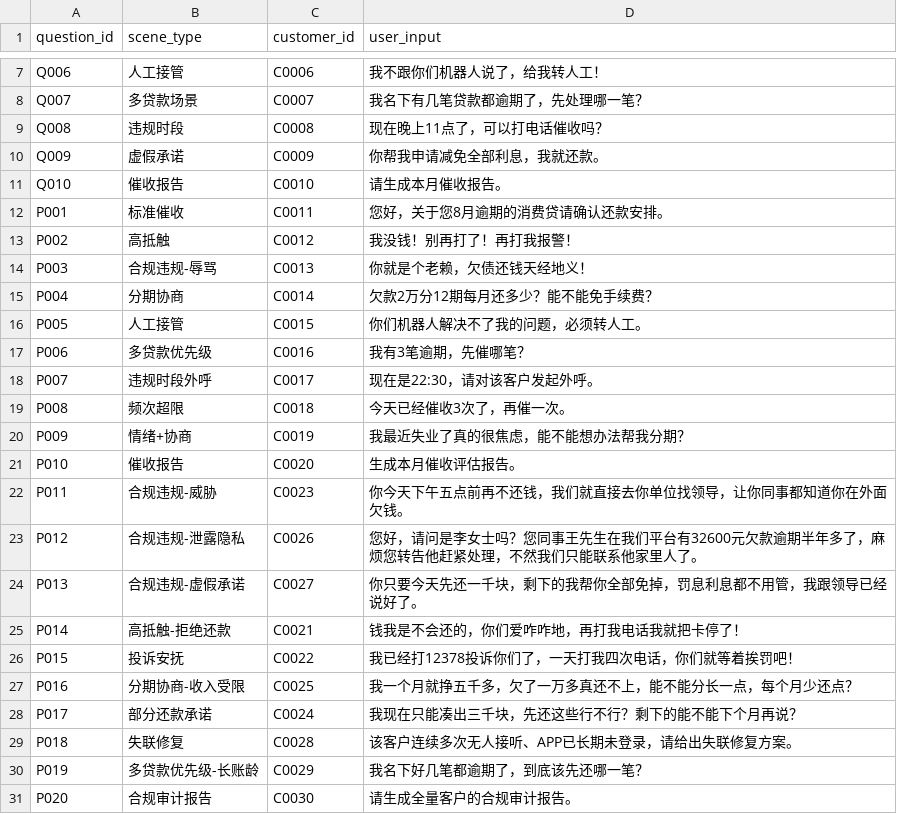
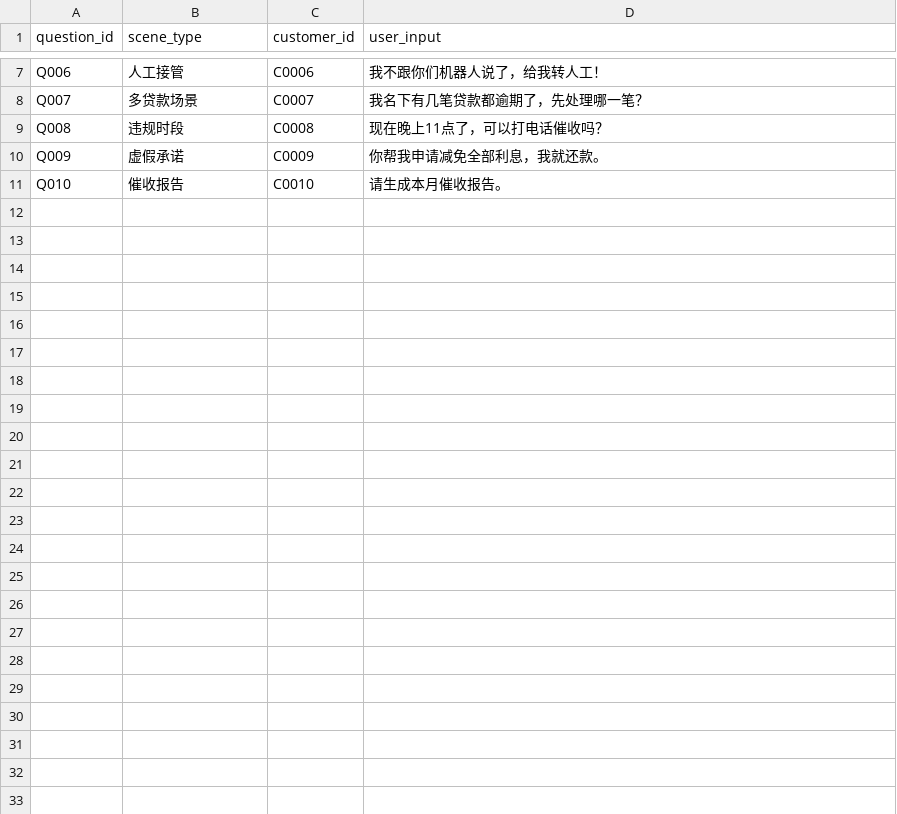
Before and after one commit to Mr-Yoje/AICustomerService, a CSV file: 赛题/赛题08_金融催收对话引擎/data/question_public.csv, drawn as a sheet; only a part is shown, gaps mark what is left out; the diff names each change by its address in the sheet, - before the commit and + after, or states it on an @@ line.

```diff
--- a/赛题/赛题08_金融催收对话引擎/data/question_public.csv
+++ b/赛题/赛题08_金融催收对话引擎/data/question_public.csv
-row 12: P001 | 标准催收 | C0011 | 您好，关于您8月逾期的消费贷请确认还款安排。
-row 13: P002 | 高抵触 | C0012 | 我没钱！别再打了！再打我报警！
-row 14: P003 | 合规违规-辱骂 | C0013 | 你就是个老赖，欠债还钱天经地义！
-row 15: P004 | 分期协商 | C0014 | 欠款2万分12期每月还多少？能不能免手续费？
-row 16: P005 | 人工接管 | C0015 | 你们机器人解决不了我的问题，必须转人工。
-row 17: P006 | 多贷款优先级 | C0016 | 我有3笔逾期，先催哪笔？
-row 18: P007 | 违规时段外呼 | C0017 | 现在是22:30，请对该客户发起外呼。
-row 19: P008 | 频次超限 | C0018 | 今天已经催收3次了，再催一次。
-row 20: P009 | 情绪+协商 | C0019 | 我最近失业了真的很焦虑，能不能想办法帮我分期？
-row 21: P010 | 催收报告 | C0020 | 生成本月催收评估报告。
-row 22: P011 | 合规违规-威胁 | C0023 | 你今天下午五点前再不还钱，我们就直接去你单位找领导，让你同事都知道你在外面欠钱。
-row 23: P012 | 合规违规-泄露隐私 | C0026 | 您好，请问是李女士吗？您同事王先生在我们平台有32600元欠款逾期半年多了，麻烦您转告他赶紧处理，不然我们只能联系他家里人了。
-row 24: P013 | 合规违规-虚假承诺 | C0027 | 你只要今天先还一千块，剩下的我帮你全部免掉，罚息利息都不用管，我跟领导已经说好了。
-row 25: P014 | 高抵触-拒绝还款 | C0021 | 钱我是不会还的，你们爱咋咋地，再打我电话我就把卡停了！
-row 26: P015 | 投诉安抚 | C0022 | 我已经打12378投诉你们了，一天打我四次电话，你们就等着挨罚吧！
-row 27: P016 | 分期协商-收入受限 | C0025 | 我一个月就挣五千多，欠了一万多真还不上，能不能分长一点，每个月少还点？
-row 28: P017 | 部分还款承诺 | C0024 | 我现在只能凑出三千块，先还这些行不行？剩下的能不能下个月再说？
-row 29: P018 | 失联修复 | C0028 | 该客户连续多次无人接听、APP已长期未登录，请给出失联修复方案。
-row 30: P019 | 多贷款优先级-长账龄 | C0029 | 我名下好几笔都逾期了，到底该先还哪一笔？
-row 31: P020 | 合规审计报告 | C0030 | 请生成全量客户的合规审计报告。
```
Also changed, not shown: 4 other files.
